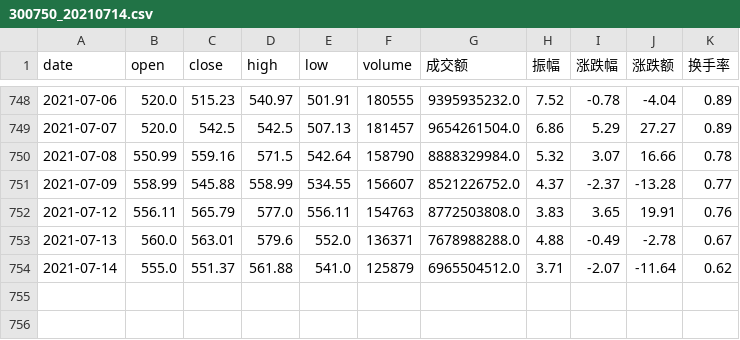
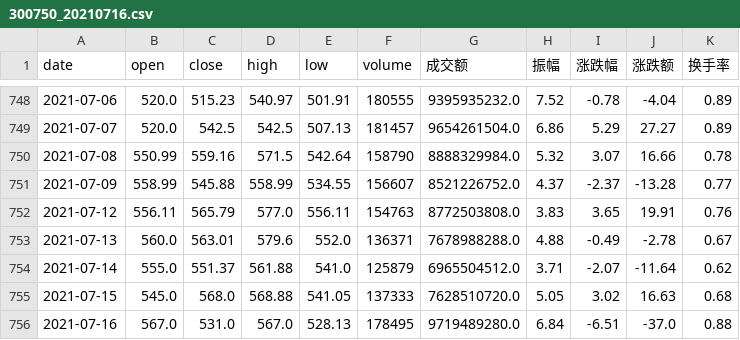
Before and after one commit to A-kali/finance_and_quant, a CSV file: akshare_dataframe/300750_20210716.csv (was akshare_dataframe/300750_20210714.csv), drawn as a sheet; only a part is shown, gaps mark what is left out; the diff names each change by its address in the sheet, - before the commit and + after, or states it on an @@ line.

```diff
--- a/akshare_dataframe/300750_20210714.csv
+++ b/akshare_dataframe/300750_20210716.csv
+row 755: 2021-07-15 | 545.0 | 568.0 | 568.88 | 541.05 | 137333 | 7628510720.0 | 5.05 | 3.02 | 16.63 | 0.68
+row 756: 2021-07-16 | 567.0 | 531.0 | 567.0 | 528.13 | 178495 | 9719489280.0 | 6.84 | -6.51 | -37.0 | 0.88
```
Also changed, not shown: akshare_dataframe/002475_20210716.csv, akshare_dataframe/002747_20210716.csv, 7 other files.
